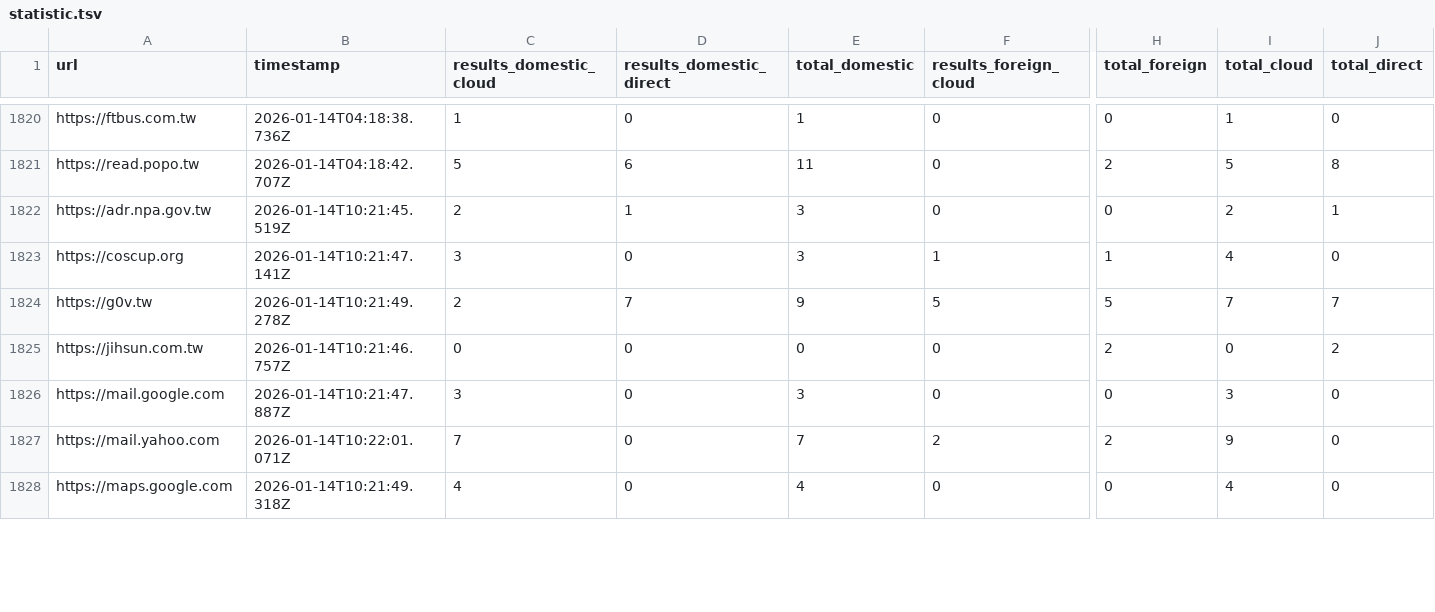
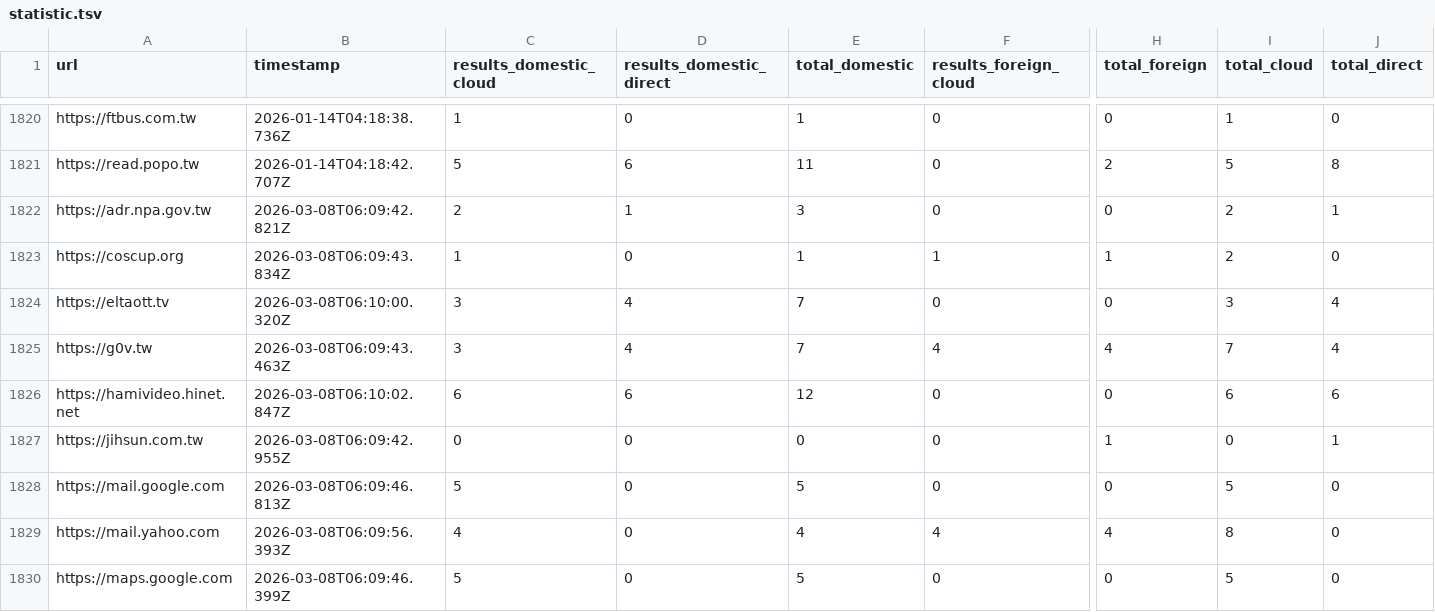
Before and after one commit to irvin/web-resilience-test-result, a TSV file: statistic.tsv, drawn as a sheet; only a part is shown, gaps mark what is left out; addresses are those after the commit; rows hold the shown columns only; the diff covers the shown part only; the diff names each change by its address in the sheet, - before the commit and + after, or states it on an @@ line.

Commit message:
add eltaott hamivideo article19 perplexity

```diff
--- a/statistic.tsv
+++ b/statistic.tsv
-B1822 (timestamp): 2026-01-14T10:21:45.519Z
+B1822 (timestamp): 2026-03-08T06:09:42.821Z
-B1823 (timestamp): 2026-01-14T10:21:47.141Z
+B1823 (timestamp): 2026-03-08T06:09:43.834Z
-C1823 (results_domestic_cloud): 3
+C1823 (results_domestic_cloud): 1
-E1823 (total_domestic): 3
+E1823 (total_domestic): 1
-I1823 (total_cloud): 4
+I1823 (total_cloud): 2
+row 1824: https://eltaott.tv | 2026-03-08T06:10:00.320Z | 3 | 4 | 7 | 0 | 0 | 3 | 4
-B1825 (timestamp): 2026-01-14T10:21:49.278Z
+B1825 (timestamp): 2026-03-08T06:09:43.463Z
-C1825 (results_domestic_cloud): 2
+C1825 (results_domestic_cloud): 3
-D1825 (results_domestic_direct): 7
+D1825 (results_domestic_direct): 4
-E1825 (total_domestic): 9
+E1825 (total_domestic): 7
-F1825 (results_foreign_cloud): 5
+F1825 (results_foreign_cloud): 4
-H1825 (total_foreign): 5
+H1825 (total_foreign): 4
-J1825 (total_direct): 7
+J1825 (total_direct): 4
+row 1826: https://hamivideo.hinet.net | 2026-03-08T06:10:02.847Z | 6 | 6 | 12 | 0 | 0 | 6 | 6
-B1827 (timestamp): 2026-01-14T10:21:46.757Z
+B1827 (timestamp): 2026-03-08T06:09:42.955Z
-H1827 (total_foreign): 2
+H1827 (total_foreign): 1
-J1827 (total_direct): 2
+J1827 (total_direct): 1
-B1828 (timestamp): 2026-01-14T10:21:47.887Z
+B1828 (timestamp): 2026-03-08T06:09:46.813Z
-C1828 (results_domestic_cloud): 3
+C1828 (results_domestic_cloud): 5
-E1828 (total_domestic): 3
+E1828 (total_domestic): 5
-I1828 (total_cloud): 3
+I1828 (total_cloud): 5
-B1829 (timestamp): 2026-01-14T10:22:01.071Z
+B1829 (timestamp): 2026-03-08T06:09:56.393Z
-C1829 (results_domestic_cloud): 7
+C1829 (results_domestic_cloud): 4
-E1829 (total_domestic): 7
+E1829 (total_domestic): 4
-F1829 (results_foreign_cloud): 2
+F1829 (results_foreign_cloud): 4
-H1829 (total_foreign): 2
+H1829 (total_foreign): 4
-I1829 (total_cloud): 9
+I1829 (total_cloud): 8
-B1830 (timestamp): 2026-01-14T10:21:49.318Z
+B1830 (timestamp): 2026-03-08T06:09:46.399Z
-C1830 (results_domestic_cloud): 4
+C1830 (results_domestic_cloud): 5
-E1830 (total_domestic): 4
+E1830 (total_domestic): 5
-I1830 (total_cloud): 4
+I1830 (total_cloud): 5
```
Also changed, not shown: 25 edited cells elsewhere in this file, 18 other files.
